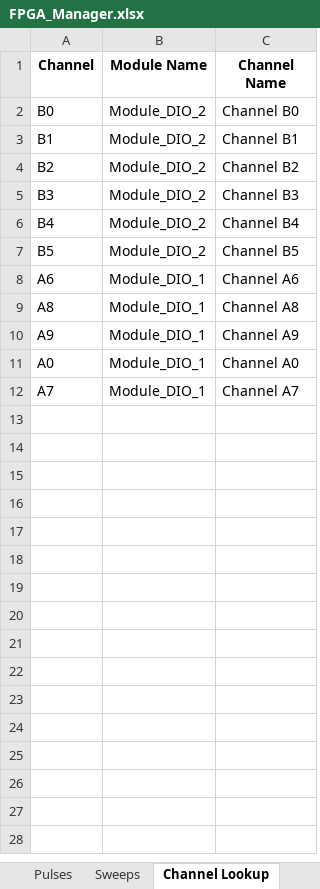
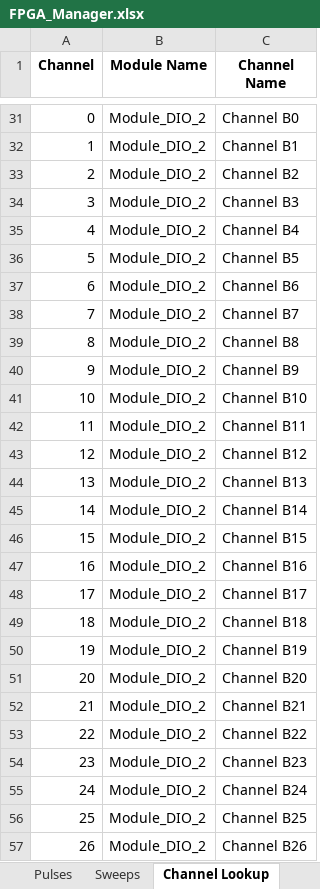
Before and after one commit to kuramaku88/Sequence_Automater, an Excel workbook: FPGA_Manager.xlsx, sheet Channel Lookup, drawn as a sheet; only a part is shown, gaps mark what is left out; values as stored, in another font and other column widths than the file's, no borders; removed rows and columns are numbered as before the commit, all else as after; the diff covers the shown part only; the diff names each change by its address in the sheet, - before the commit and + after, or states it on an @@ line.

```diff
--- a/FPGA_Manager.xlsx (sheet Channel Lookup)
+++ b/FPGA_Manager.xlsx (sheet Channel Lookup)
-A31 (Channel): B0
+A31 (Channel): 0
-A32 (Channel): B1
+A32 (Channel): 1
-A33 (Channel): B2
+A33 (Channel): 2
-A34 (Channel): B3
+A34 (Channel): 3
-A35 (Channel): B4
+A35 (Channel): 4
-A36 (Channel): B5
+A36 (Channel): 5
-row 8: A6 | Module_DIO_1 | Channel A6
-row 9: A8 | Module_DIO_1 | Channel A8
-row 10: A9 | Module_DIO_1 | Channel A9
-row 11: A0 | Module_DIO_1 | Channel A0
-row 12: A7 | Module_DIO_1 | Channel A7
+row 37: 6 | Module_DIO_2 | Channel B6
+row 38: 7 | Module_DIO_2 | Channel B7
+row 39: 8 | Module_DIO_2 | Channel B8
+row 40: 9 | Module_DIO_2 | Channel B9
+row 41: 10 | Module_DIO_2 | Channel B10
+row 42: 11 | Module_DIO_2 | Channel B11
+row 43: 12 | Module_DIO_2 | Channel B12
+row 44: 13 | Module_DIO_2 | Channel B13
+row 45: 14 | Module_DIO_2 | Channel B14
+row 46: 15 | Module_DIO_2 | Channel B15
+row 47: 16 | Module_DIO_2 | Channel B16
+row 48: 17 | Module_DIO_2 | Channel B17
+row 49: 18 | Module_DIO_2 | Channel B18
+row 50: 19 | Module_DIO_2 | Channel B19
+row 51: 20 | Module_DIO_2 | Channel B20
+row 52: 21 | Module_DIO_2 | Channel B21
+row 53: 22 | Module_DIO_2 | Channel B22
+row 54: 23 | Module_DIO_2 | Channel B23
+row 55: 24 | Module_DIO_2 | Channel B24
+row 56: 25 | Module_DIO_2 | Channel B25
+row 57: 26 | Module_DIO_2 | Channel B26
```
Also changed, not shown: 30 added rows elsewhere in this sheet, sheet Pulses, sheet Sweeps, other sheet tabs, 16 other files.
